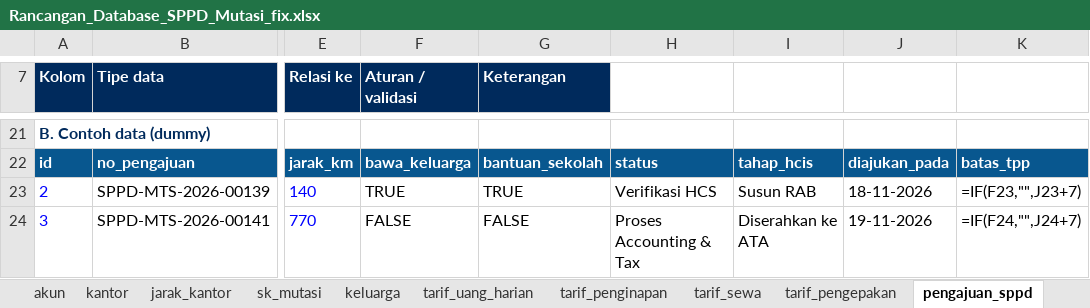
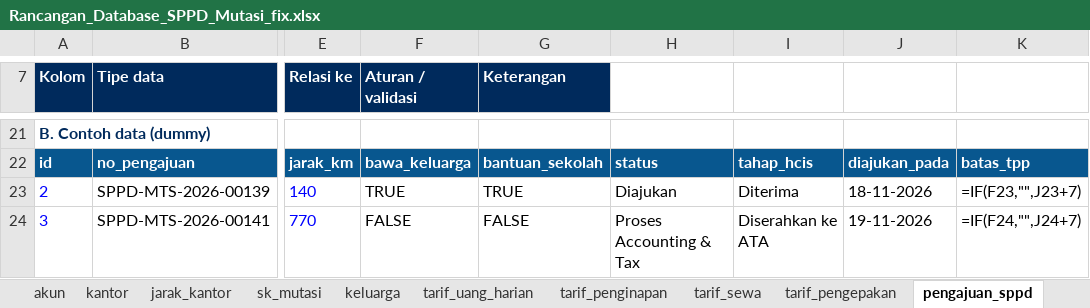
Before and after one commit to adriansyahnajwan/SPPD-MUTASI-PROTOTYPE, an Excel workbook: Rancangan_Database_SPPD_Mutasi_fix.xlsx, sheet pengajuan_sppd, drawn as a sheet; only a part is shown, gaps mark what is left out; values as stored, in another font and other column widths than the file's, no borders; formulas without a stored value are shown as written; the diff names each change by its address in the sheet, - before the commit and + after, or states it on an @@ line.

```diff
--- a/Rancangan_Database_SPPD_Mutasi_fix.xlsx (sheet pengajuan_sppd)
+++ b/Rancangan_Database_SPPD_Mutasi_fix.xlsx (sheet pengajuan_sppd)
-H23: Verifikasi HCS
+H23: Diajukan
-I23: Susun RAB
+I23: Diterima
```
Also changed, not shown: sheet rab, sheet approval, 5 other files.
